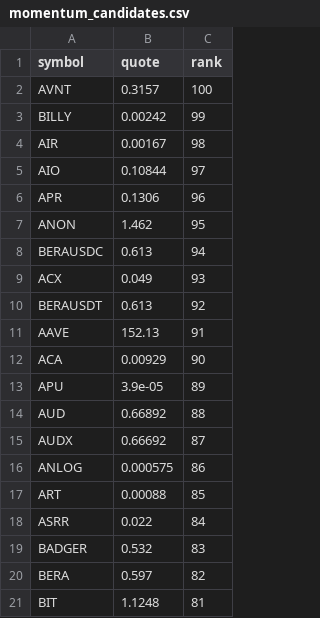
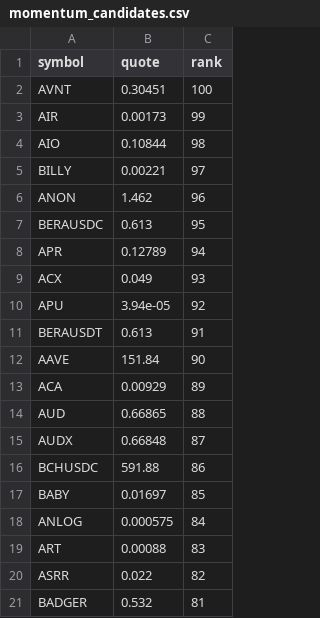
Before and after one commit to drflinn1/stock-analyzer-app, a CSV file: .state/momentum_candidates.csv, drawn as a sheet.

Commit message:
Update momentum_candidates.csv [2764]

```diff
--- a/.state/momentum_candidates.csv
+++ b/.state/momentum_candidates.csv
@@ -1,21 +1,21 @@
 symbol,quote,rank
-AVNT,0.3157,100
-BILLY,0.00242,99
-AIR,0.00167,98
-AIO,0.10844,97
-APR,0.1306,96
-ANON,1.462,95
-BERAUSDC,0.613,94
+AVNT,0.30451,100
+AIR,0.00173,99
+AIO,0.10844,98
+BILLY,0.00221,97
+ANON,1.462,96
+BERAUSDC,0.613,95
+APR,0.12789,94
 ACX,0.049,93
-BERAUSDT,0.613,92
-AAVE,152.13,91
-ACA,0.00929,90
-APU,3.9e-05,89
-AUD,0.66892,88
-AUDX,0.66692,87
-ANLOG,0.000575,86
-ART,0.00088,85
-ASRR,0.022,84
-BADGER,0.532,83
-BERA,0.597,82
-BIT,1.1248,81
+APU,3.94e-05,92
+BERAUSDT,0.613,91
+AAVE,151.84,90
+ACA,0.00929,89
+AUD,0.66865,88
+AUDX,0.66848,87
+BCHUSDC,591.88,86
+BABY,0.01697,85
+ANLOG,0.000575,84
+ART,0.00088,83
+ASRR,0.022,82
+BADGER,0.532,81
```
Also changed, not shown: 1 other file.
